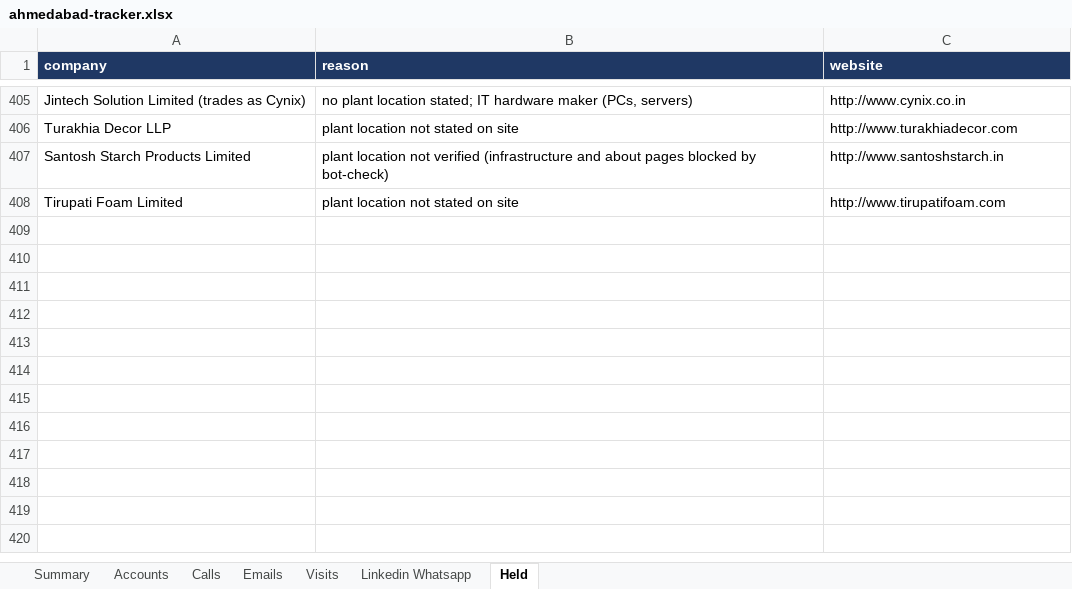
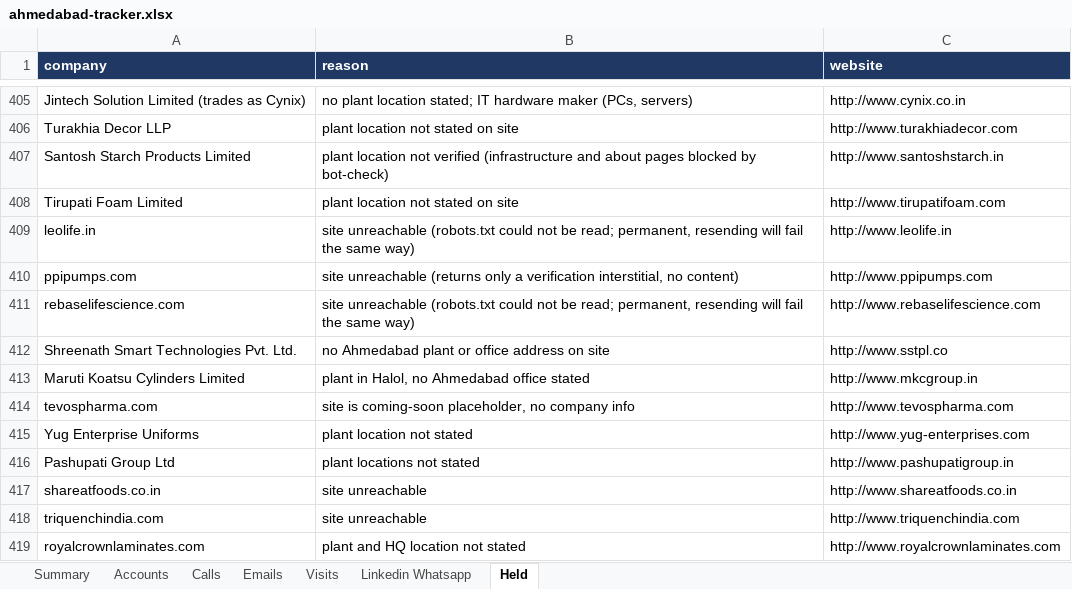
Before and after one commit to drdhavaltrivedi/ERP, an Excel workbook: gtm/leads/ahmedabad-tracker.xlsx, sheet Held, drawn as a sheet; only a part is shown, gaps mark what is left out; values as stored, in another font and other column widths than the file's, no borders; the diff names each change by its address in the sheet, - before the commit and + after, or states it on an @@ line.

```diff
--- a/gtm/leads/ahmedabad-tracker.xlsx (sheet Held)
+++ b/gtm/leads/ahmedabad-tracker.xlsx (sheet Held)
+row 409: leolife.in | site unreachable (robots.txt could not be read; permanent, resending will fail the same way) | http://www.leolife.in
+row 410: ppipumps.com | site unreachable (returns only a verification interstitial, no content) | http://www.ppipumps.com
+row 411: rebaselifescience.com | site unreachable (robots.txt could not be read; permanent, resending will fail the same way) | http://www.rebaselifescience.com
+row 412: Shreenath Smart Technologies Pvt. Ltd. | no Ahmedabad plant or office address on site | http://www.sstpl.co
+row 413: Maruti Koatsu Cylinders Limited | plant in Halol, no Ahmedabad office stated | http://www.mkcgroup.in
+row 414: tevospharma.com | site is coming-soon placeholder, no company info | http://www.tevospharma.com
+row 415: Yug Enterprise Uniforms | plant location not stated | http://www.yug-enterprises.com
+row 416: Pashupati Group Ltd | plant locations not stated | http://www.pashupatigroup.in
+row 417: shareatfoods.co.in | site unreachable | http://www.shareatfoods.co.in
+row 418: triquenchindia.com | site unreachable | http://www.triquenchindia.com
+row 419: royalcrownlaminates.com | plant and HQ location not stated | http://www.royalcrownlaminates.com
```
Also changed, not shown: sheet Accounts, sheet Summary, 13 other files.
